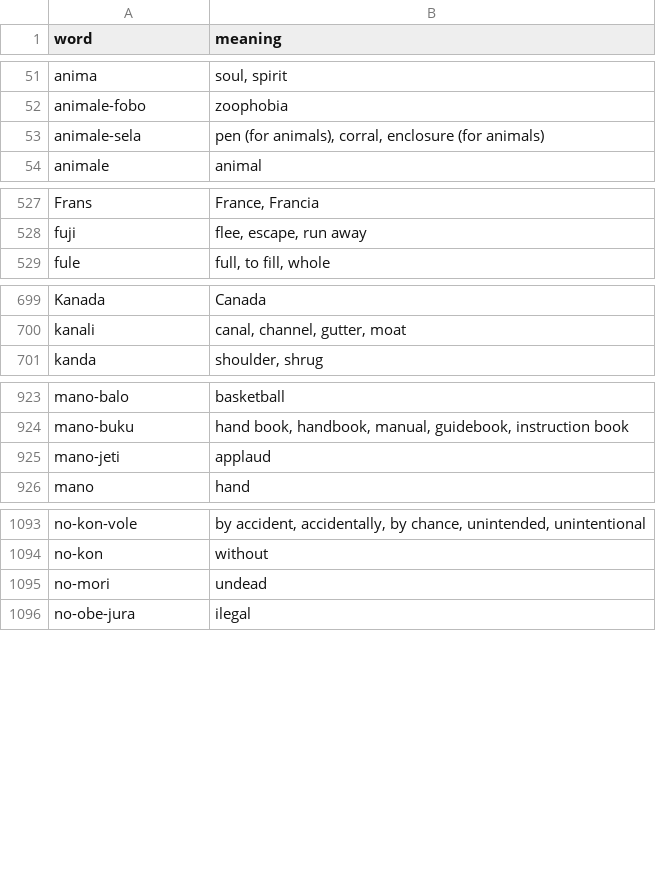
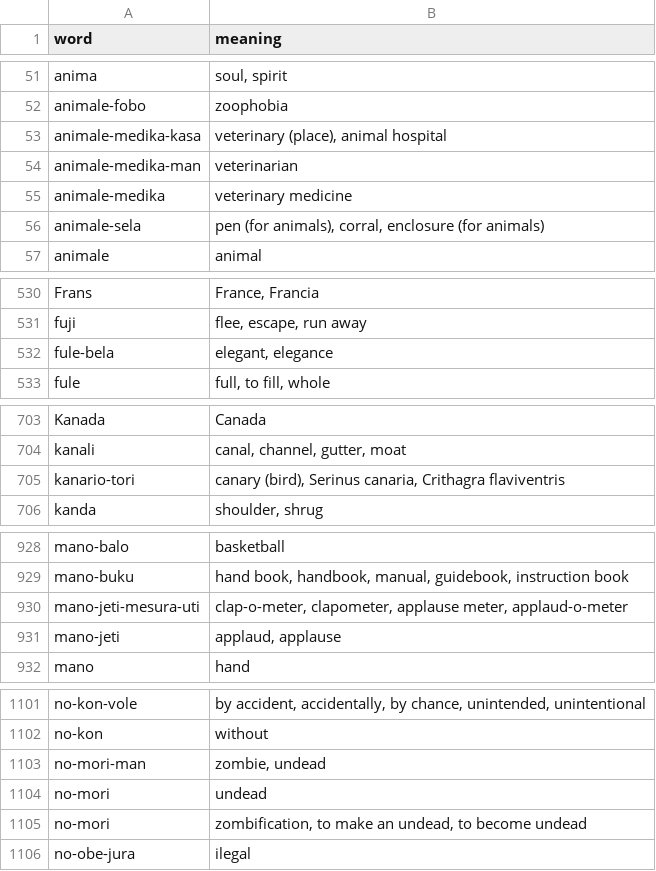
Before and after one commit to jProgr/buku-name, a CSV file: src/data/mini_dictionary.csv, drawn as a sheet; only a part is shown, gaps mark what is left out; the diff covers the shown part only.

Commit message:
Update dictionary

```diff
--- a/src/data/mini_dictionary.csv
+++ b/src/data/mini_dictionary.csv
@@ -52,2 +52,5 @@ anima;soul, spirit
 animale-fobo;zoophobia
+animale-medika-kasa;veterinary (place), animal hospital
+animale-medika-man;veterinarian
+animale-medika;veterinary medicine
 animale-sela;pen (for animals), corral, enclosure (for animals)
@@ -528,2 +531,3 @@ Frans;France, Francia
 fuji;flee, escape, run away
+fule-bela;elegant, elegance
 fule;full, to fill, whole
@@ -700,2 +704,3 @@ Kanada;Canada
 kanali;canal, channel, gutter, moat
+kanario-tori;canary (bird), Serinus canaria, Crithagra flaviventris
 kanda;shoulder, shrug
@@ -924,3 +929,4 @@ mano-balo;basketball
 mano-buku;hand book, handbook, manual, guidebook, instruction book
-mano-jeti;applaud
+mano-jeti-mesura-uti;clap-o-meter, clapometer, applause meter, applaud-o-meter
+mano-jeti;applaud, applause
 mano;hand
@@ -1094,3 +1102,5 @@ no-kon-vole;by accident, accidentally, by chance, unintended, unintentional
 no-kon;without
+no-mori-man;zombie, undead
 no-mori;undead
+no-mori;zombification, to make an undead, to become undead
 no-obe-jura;ilegal
```
Also changed, not shown: 6 added rows and 1 edited cell elsewhere in this file, 2 other files.
